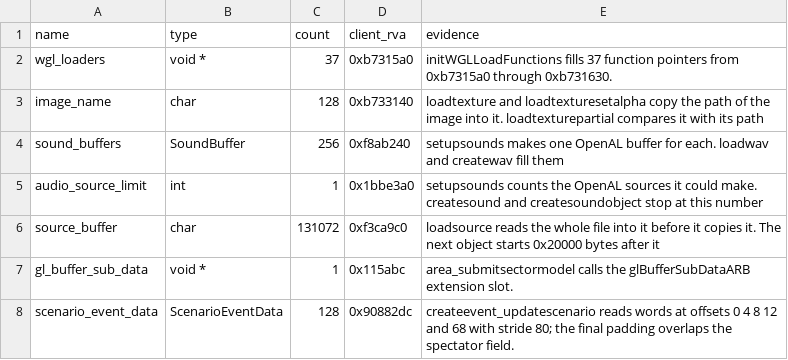
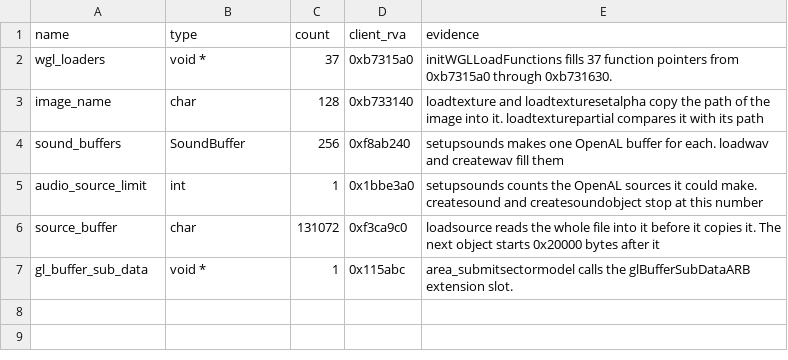
Before and after one commit to TheGreatVulpzin/OpenSubRosa24, a CSV file: analysis/client_win/group_globals_C10.csv, drawn as a sheet; the diff names each change by its address in the sheet, - before the commit and + after, or states it on an @@ line.

```diff
--- a/analysis/client_win/group_globals_C10.csv
+++ b/analysis/client_win/group_globals_C10.csv
-row 8: scenario_event_data | ScenarioEventData | 128 | 0x90882dc | createevent_updatescenario reads words at offsets 0 4 8 12 and 68 with stride 80; the final padding overlaps the spectator field.
```
Also changed, not shown: analysis/client_win/group_globals_C3.csv, analysis/client_win/group_globals_C4.csv, 53 other files.
